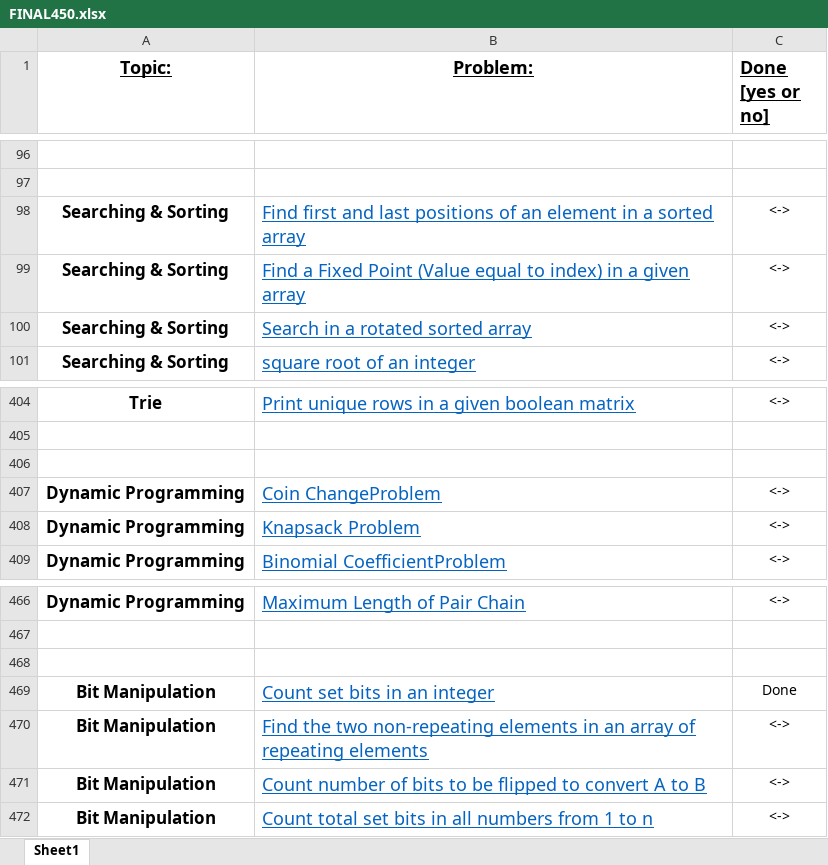
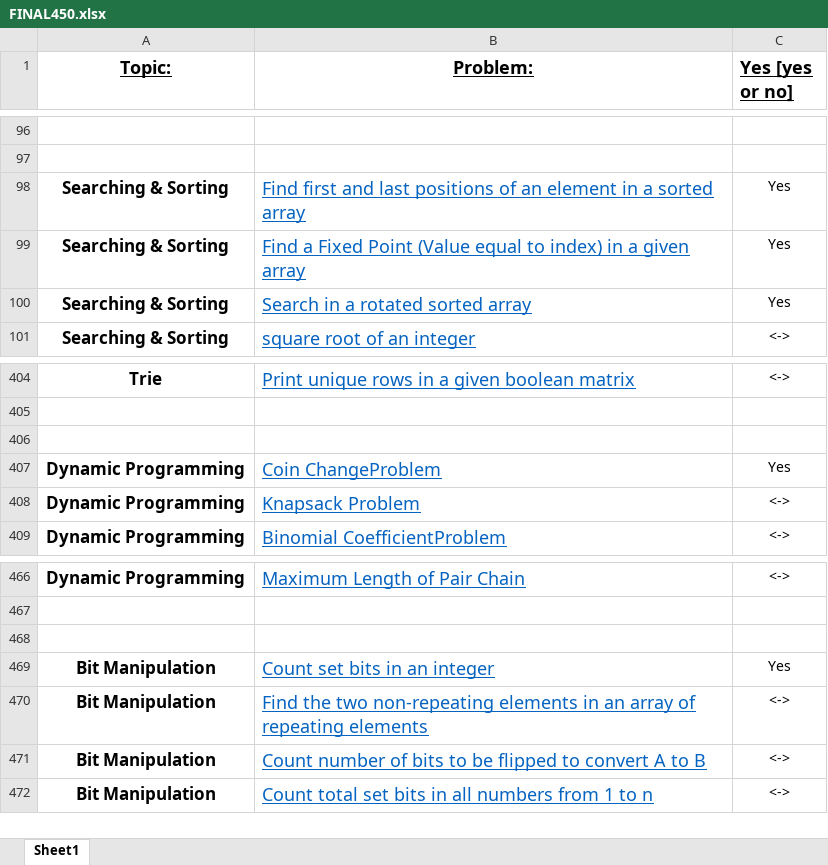
Before and after one commit to Bhaumik-Tandan/DSA_CODES, an Excel workbook: FINAL450.xlsx, sheet Sheet1, drawn as a sheet; only a part is shown, gaps mark what is left out; values as stored, in another font and other column widths than the file's, no borders; the diff covers the shown part only; the diff names each change by its address in the sheet, - before the commit and + after, or states it on an @@ line.

```diff
--- a/FINAL450.xlsx (sheet Sheet1)
+++ b/FINAL450.xlsx (sheet Sheet1)
-C1: Done [yes or no]
+C1: Yes [yes or no]
-C98:C100 (Yes [yes or no]): <->
+C98:C100 (Yes [yes or no]): Yes
-C407 (Yes [yes or no]): <->
+C407 (Yes [yes or no]): Yes
-C469 (Yes [yes or no]): Done
+C469 (Yes [yes or no]): Yes
```
Also changed, not shown: 21 edited cells elsewhere in this sheet, 13 other files.
